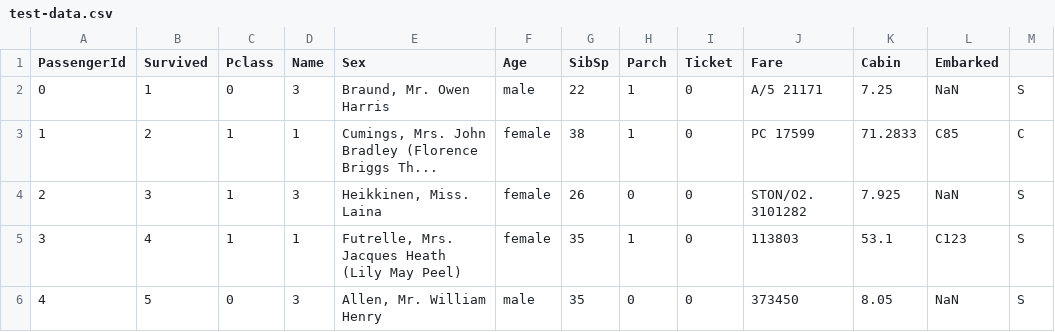
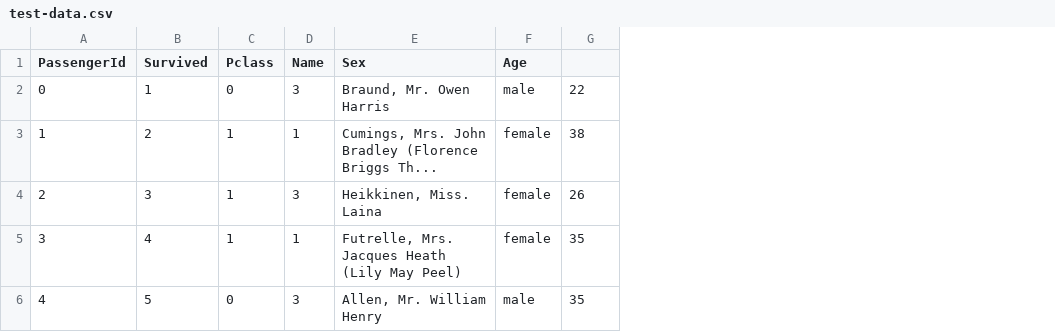
Before and after one commit to craigdbrewster/python-posit-practice, a CSV file: tables-data/test-data.csv, drawn as a sheet; the diff names each change by its address in the sheet, - before the commit and + after, or states it on an @@ line.

Commit message:
Update test-data.csv

```diff
--- a/tables-data/test-data.csv
+++ b/tables-data/test-data.csv
-column H (Parch), rows 2-6: 1 | 1 | 0 | 1 | 0
-column I (Ticket), rows 2-6: all 0
-column J (Fare), rows 2-6: A/5 21171 | PC 17599 | STON/O2. 3101282 | 113803 | 373450
-column K (Cabin), rows 2-6: 7.25 | 71.2833 | 7.925 | 53.1 | 8.05
-column L (Embarked), rows 2-6: NaN | C85 | NaN | C123 | NaN
-column M, rows 2-6: S | C | S | S | S
-G1: SibSp
+G1: (empty)
```
